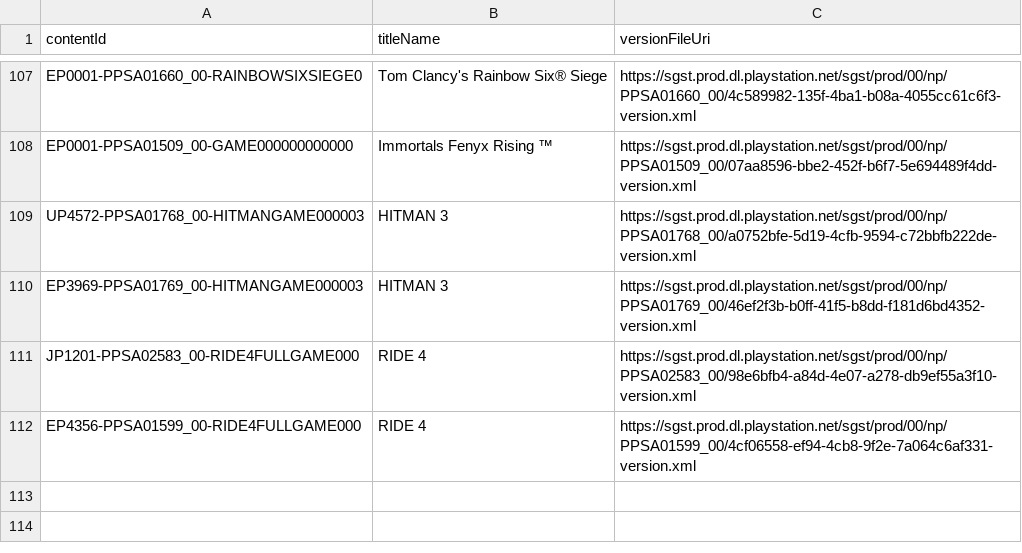
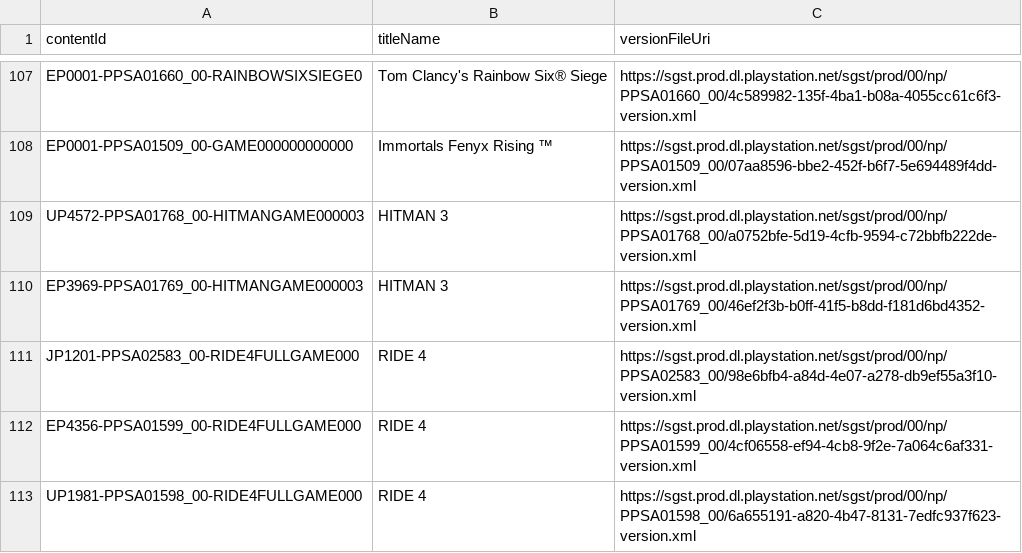
Before and after one commit to 1jtp8sobiu/ps5-pkg, a TSV file: PS5_XML.tsv, drawn as a sheet; only a part is shown, gaps mark what is left out.

```diff
--- a/PS5_XML.tsv
+++ b/PS5_XML.tsv
@@ -112 +112,2 @@ JP1201-PPSA02583_00-RIDE4FULLGAME000	RIDE 4	https://sgst.prod.dl.playstation.net
 EP4356-PPSA01599_00-RIDE4FULLGAME000	RIDE 4	https://sgst.prod.dl.playstation.net/sgst/prod/00/np/PPSA01599_00/4cf06558-ef94-4cb8-9f2e-7a064c6af331-version.xml
+UP1981-PPSA01598_00-RIDE4FULLGAME000	RIDE 4	https://sgst.prod.dl.playstation.net/sgst/prod/00/np/PPSA01598_00/6a655191-a820-4b47-8131-7edfc937f623-version.xml
```
Also changed, not shown: 3 other files.
